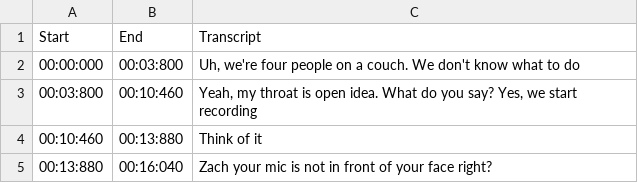
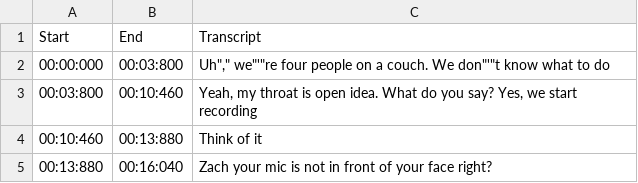
Before and after one commit to draumaz/csv-test, a CSV file: oney_doesnt_play.csv, drawn as a sheet; only a part is shown.

Commit message:
Update oney_doesnt_play.csv

```diff
--- a/oney_doesnt_play.csv
+++ b/oney_doesnt_play.csv
@@ -1,3 +1,3 @@
 Start;End;Transcript
-00:00:000;00:03:800;Uh, we're four people on a couch. We don't know what to do
+00:00:000;00:03:800;Uh"," we"'"re four people on a couch. We don"'"t know what to do
 00:03:800;00:10:460;Yeah, my throat is open idea. What do you say? Yes, we start recording
```
